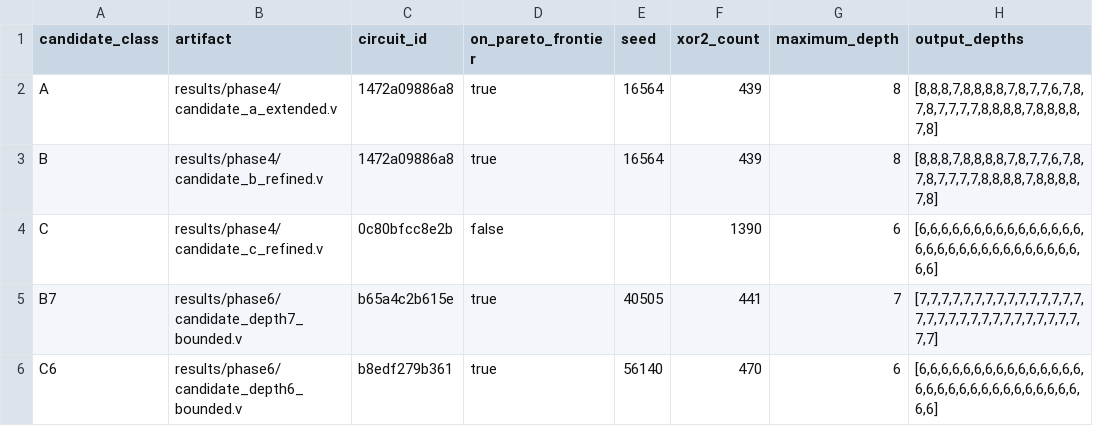
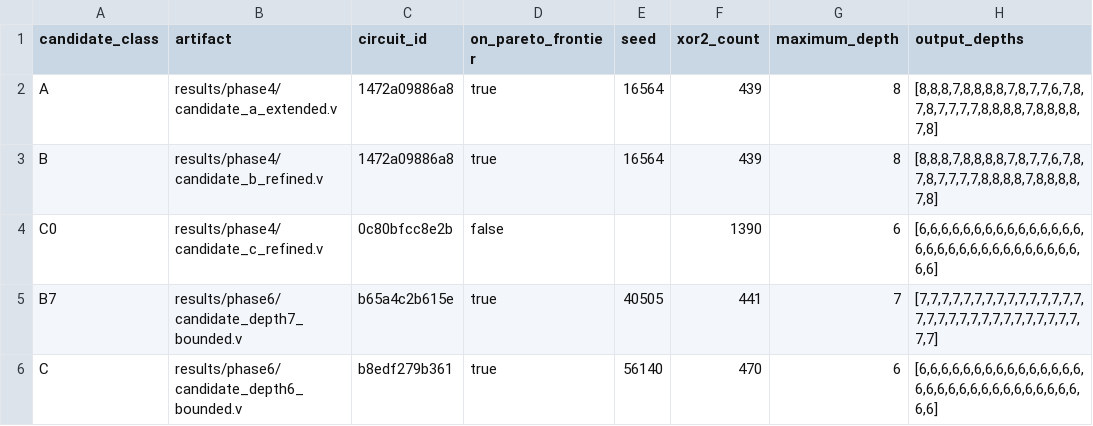
Before and after one commit to sparktron/crc32-update, a CSV file: results/metrics.csv, drawn as a sheet; only a part is shown; the diff names each change by its address in the sheet, - before the commit and + after, or states it on an @@ line.

```diff
--- a/results/metrics.csv
+++ b/results/metrics.csv
-A4 (candidate_class): C
+A4 (candidate_class): C0
-A6 (candidate_class): C6
+A6 (candidate_class): C
```
Also changed, not shown: 6 other files.
